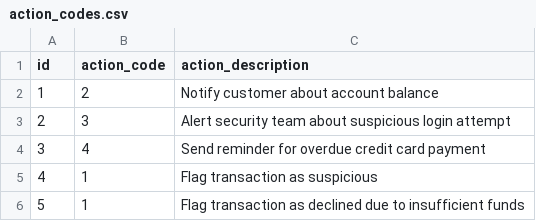
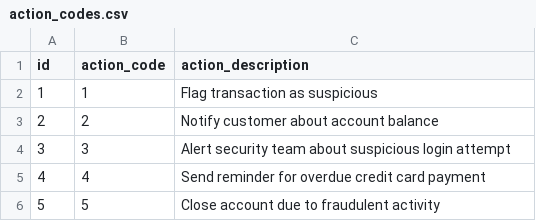
Before and after one commit to MalakMohameed/Zakiya, a CSV file: Datasets/action_codes.csv, drawn as a sheet; removed rows and columns are numbered as before the commit, all else as after; the diff names each change by its address in the sheet, - before the commit and + after, or states it on an @@ line.

```diff
--- a/Datasets/action_codes.csv
+++ b/Datasets/action_codes.csv
@@ row 5 moved to row 2: 1 @@
@@ column A (id) renumbered between rows 3 and 5 @@
-row 6: 5 | 1 | Flag transaction as declined due to insufficient funds
+row 6: 5 | 5 | Close account due to fraudulent activity
```
Also changed, not shown: Datasets/customer_stories.csv, 1 other file.
